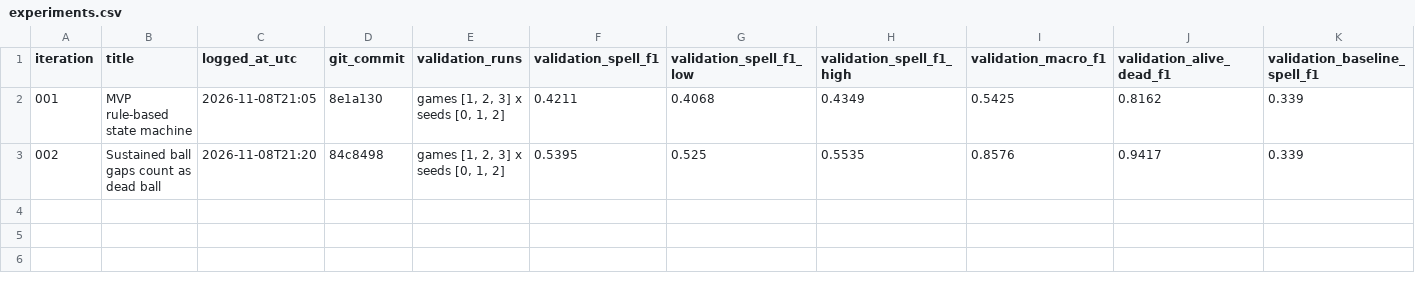
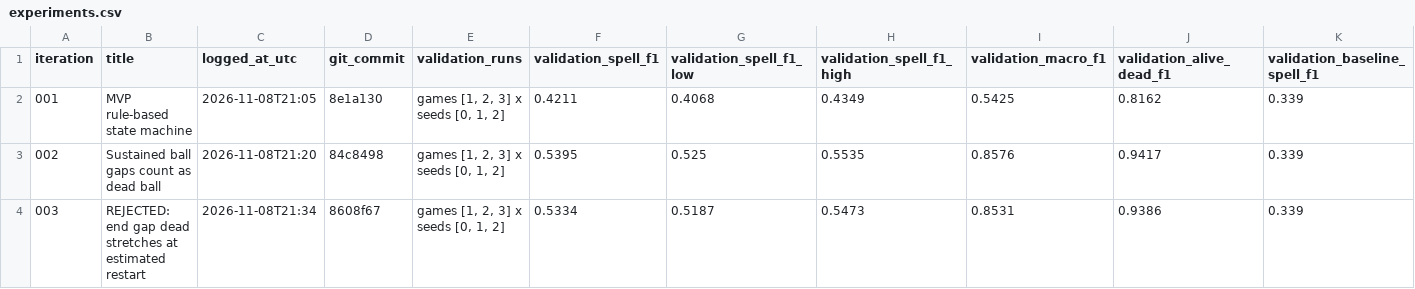
Before and after one commit to shooker531/more-than-a-hack-2027, a CSV file: experiments.csv, drawn as a sheet; only a part is shown; rows hold the shown columns only; the diff names each change by its address in the sheet, - before the commit and + after, or states it on an @@ line.

```diff
--- a/experiments.csv
+++ b/experiments.csv
+row 4: 003 | REJECTED: end gap dead stretches at estimated restart | 2026-11-08T21:34 | 8608f67 | games [1, 2, 3] x seeds [0, 1, 2] | 0.5334 | 0.5187 | 0.5473 | 0.8531 | 0.9386 | 0.339
```
Also changed, not shown: 1 other file.
